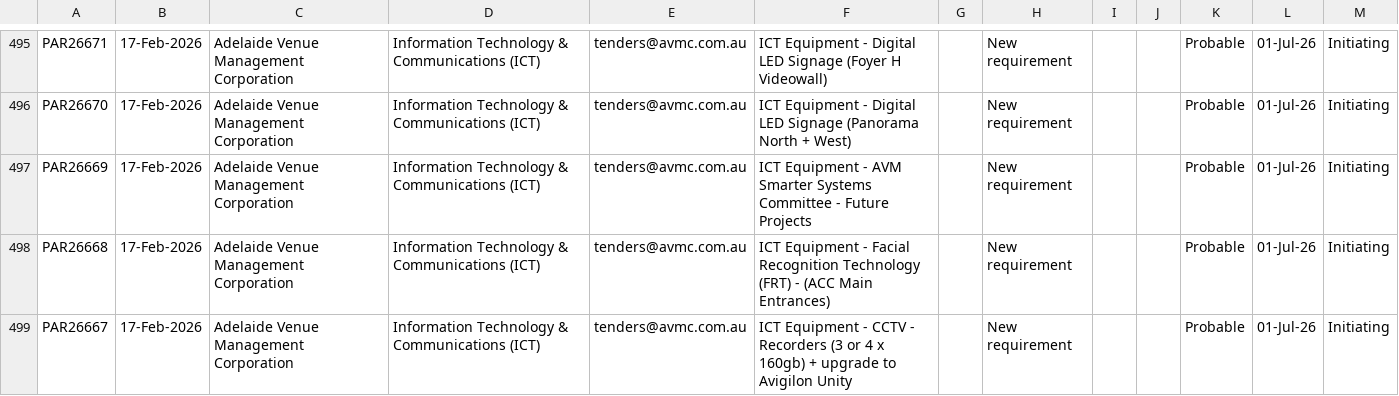
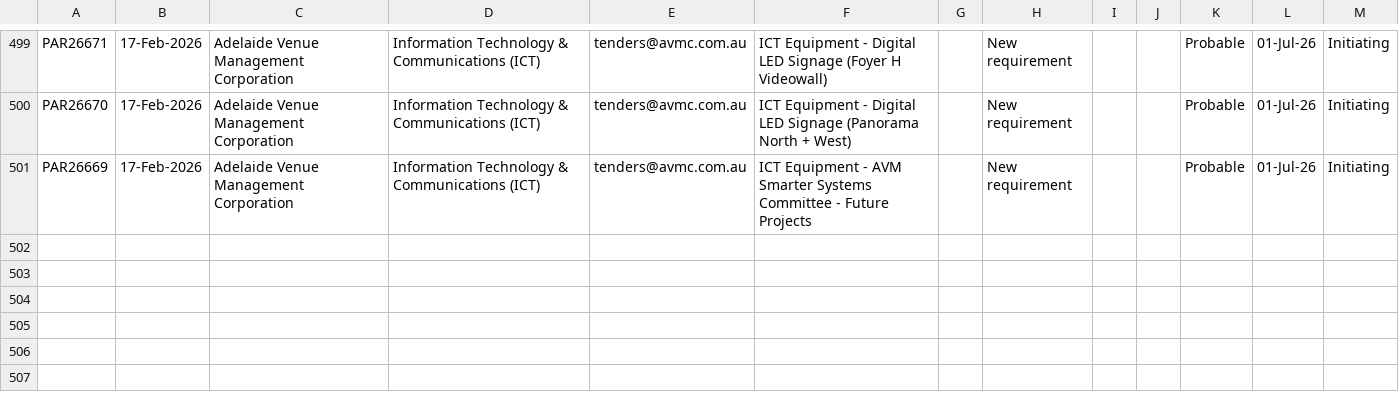
Before and after one commit to J-Lich/__temp_panel_output, a CSV file: vendor_panel.csv, drawn as a sheet; only a part is shown, gaps mark what is left out; the diff covers the shown part only.

```diff
--- a/vendor_panel.csv
+++ b/vendor_panel.csv
@@ -497,3 +501 @@ PAR26670,17-Feb-2026,Adelaide Venue Management Corporation,Information Technolog
 PAR26669,17-Feb-2026,Adelaide Venue Management Corporation,Information Technology & Communications (ICT),tenders@avmc.com.au,ICT Equipment - AVM Smarter Systems Committee - Future Projects,,New requirement,,,Probable,01-Jul-26,Initiating
-PAR26668,17-Feb-2026,Adelaide Venue Management Corporation,Information Technology & Communications (ICT),tenders@avmc.com.au,ICT Equipment - Facial Recognition Technology (FRT) - (ACC Main Entrances) ,,New requirement,,,Probable,01-Jul-26,Initiating
-PAR26667,17-Feb-2026,Adelaide Venue Management Corporation,Information Technology & Communications (ICT),tenders@avmc.com.au,ICT Equipment - CCTV - Recorders (3 or 4 x 160gb) + upgrade to Avigilon Unity,,New requirement,,,Probable,01-Jul-26,Initiating
```
Also changed, not shown: 4 added rows and 2 removed rows elsewhere in this file, 1 other file.
